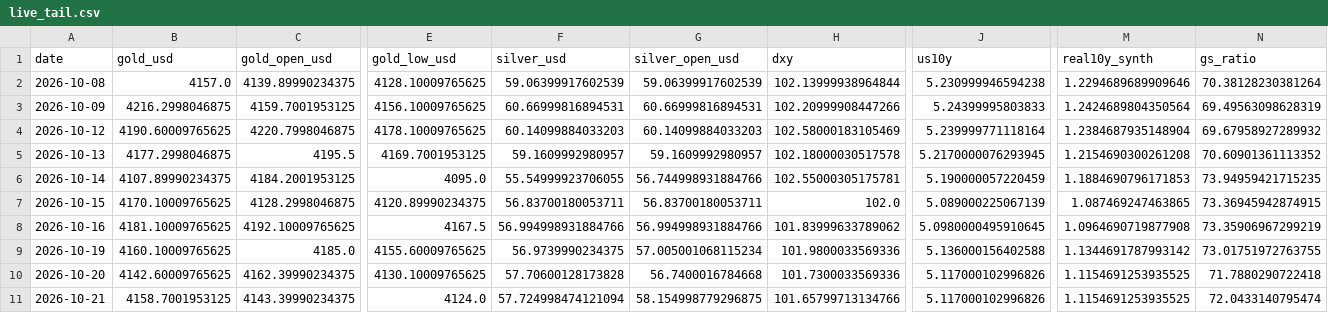
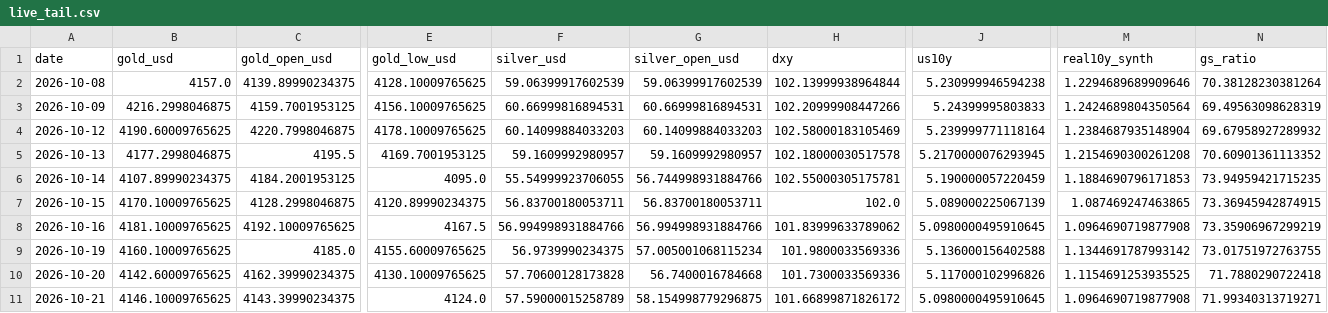
Before and after one commit to abhayv7272/ms-gold-algo, a CSV file: data/algo/live_tail.csv, drawn as a sheet; only a part is shown, gaps mark what is left out; the diff names each change by its address in the sheet, - before the commit and + after, or states it on an @@ line.

```diff
--- a/data/algo/live_tail.csv
+++ b/data/algo/live_tail.csv
-B11 (gold_usd): 4158.7001953125
+B11 (gold_usd): 4146.10009765625
-F11 (silver_usd): 57.724998474121094
+F11 (silver_usd): 57.59000015258789
-H11 (dxy): 101.65799713134766
+H11 (dxy): 101.66899871826172
-J11 (us10y): 5.117000102996826
+J11 (us10y): 5.0980000495910645
-M11 (real10y_synth): 1.1154691253935525
+M11 (real10y_synth): 1.0964690719877908
-N11 (gs_ratio): 72.0433140795474
+N11 (gs_ratio): 71.99340313719271
```
Also changed, not shown: data/algo/health_log.csv, 3 other files.
